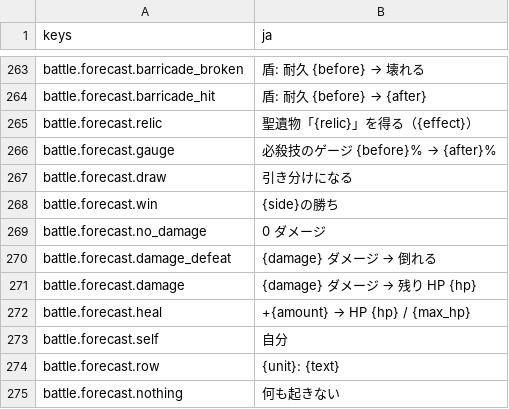
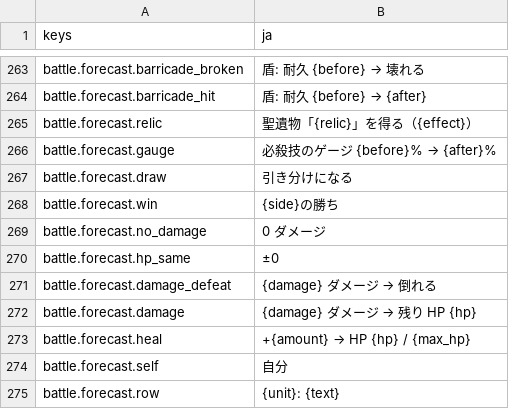
Before and after one commit to mattyan1053/pj-legion, a CSV file: game/text/battle.csv, drawn as a sheet; only a part is shown, gaps mark what is left out; the shorter side is filled out with more unchanged rows; the diff names each change by its address in the sheet, - before the commit and + after, or states it on an @@ line.

```diff
--- a/game/text/battle.csv
+++ b/game/text/battle.csv
+row 270: battle.forecast.hp_same | ±0
```
Also changed, not shown: 8 other files.
